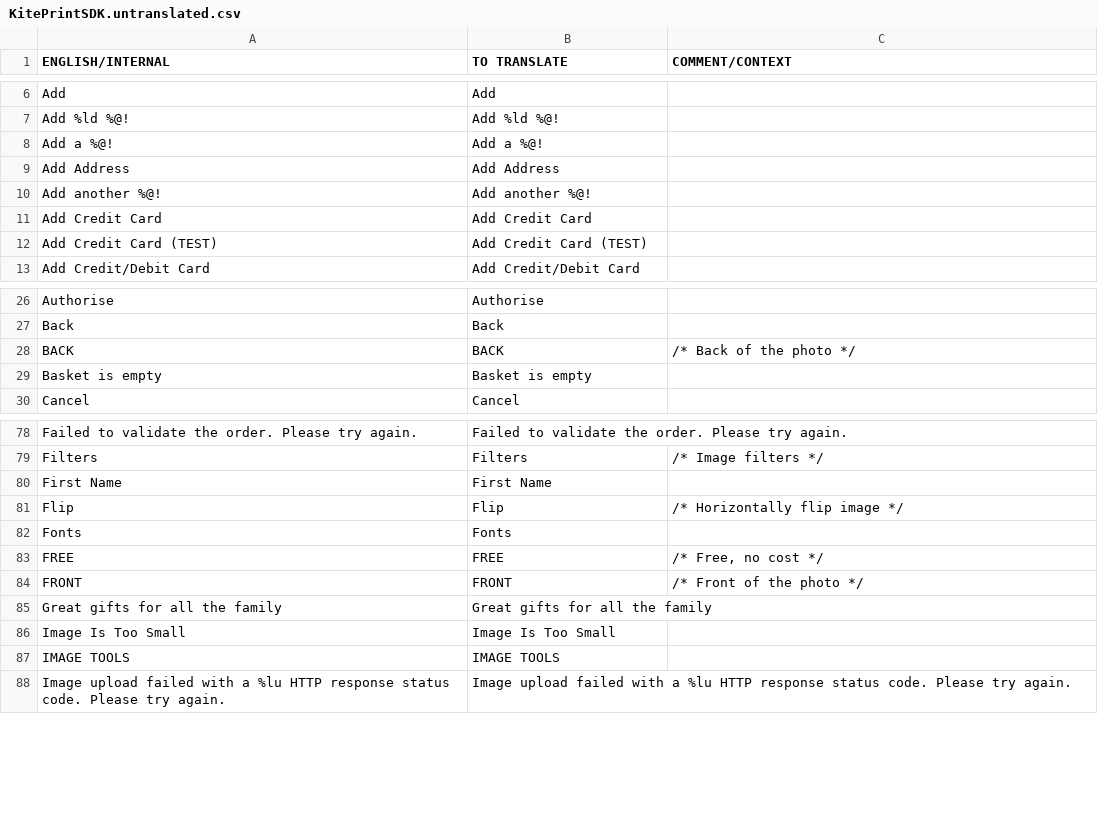
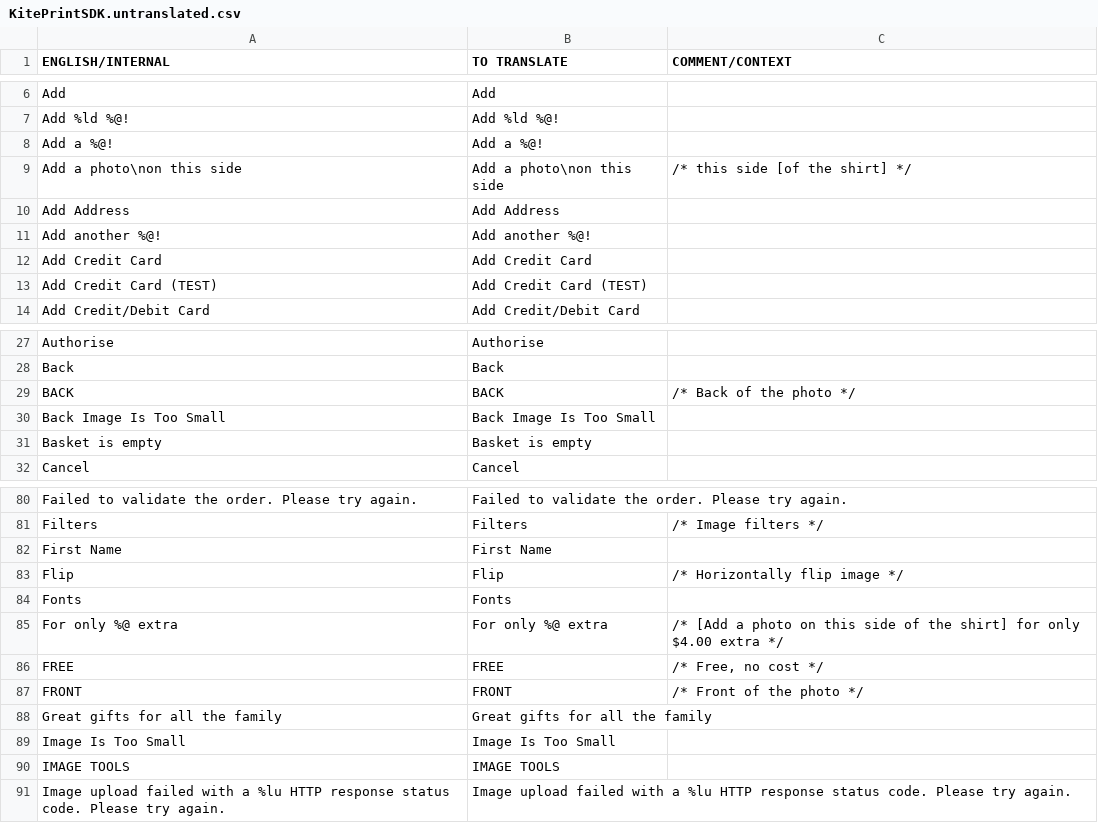
Before and after one commit to OceanLabs/iOS-Print-SDK, a CSV file: Kite-SDK/PSPrintSDK/OLKiteLocalizationResources.bundle/Base.lproj/KitePrintSDK.untranslated.csv, drawn as a sheet; only a part is shown, gaps mark what is left out.

```diff
--- a/Kite-SDK/PSPrintSDK/OLKiteLocalizationResources.bundle/Base.lproj/KitePrintSDK.untranslated.csv
+++ b/Kite-SDK/PSPrintSDK/OLKiteLocalizationResources.bundle/Base.lproj/KitePrintSDK.untranslated.csv
@@ -8,2 +8,3 @@ Add %ld %@!,Add %ld %@!,
 Add a %@!,Add a %@!,
+Add a photo\non this side,Add a photo\non this side,/* this side [of the shirt] */
 Add Address,Add Address,
@@ -28,2 +29,3 @@ Back,Back,
 BACK,BACK,/* Back of the photo */
+Back Image Is Too Small,Back Image Is Too Small,
 Basket is empty,Basket is empty,
@@ -82,2 +84,3 @@ Flip,Flip,/* Horizontally flip image */
 Fonts,Fonts,
+For only %@ extra,For only %@ extra,/* [Add a photo on this side of the shirt] for only $4.00 extra */
 FREE,FREE,"/* Free, no cost */"
```
Also changed, not shown: Kite-SDK/PSPrintSDK/OLKiteLocalizationResources.bundle/es.lproj/KitePrintSDK.untranslated.csv, Kite-SDK/PSPrintSDK/OLKiteLocalizationResources.bundle/fr.lproj/KitePrintSDK.untranslated.csv, 8 other files.
